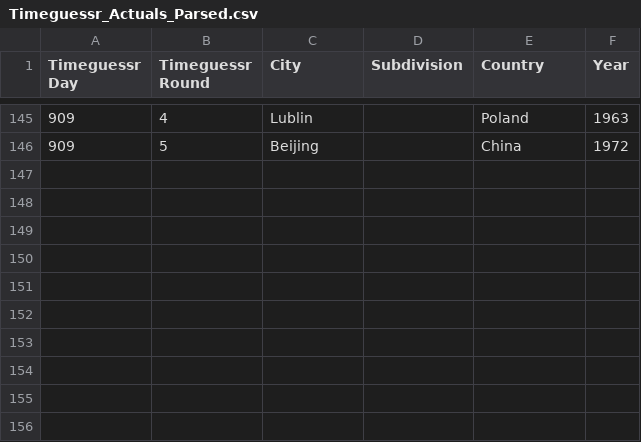
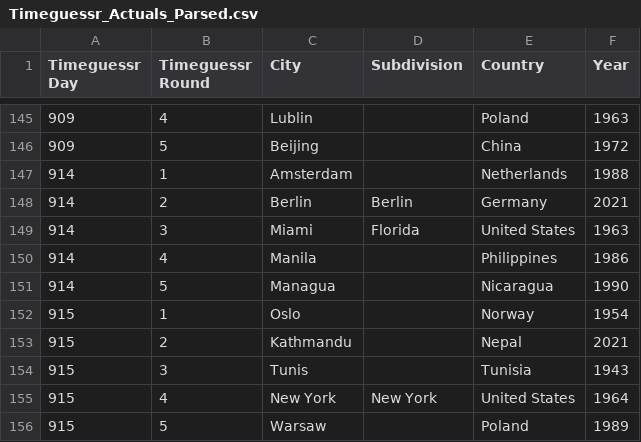
Before and after one commit to sjlarimer/TimeGuessr, a CSV file: Data/Timeguessr_Actuals_Parsed.csv, drawn as a sheet; only a part is shown, gaps mark what is left out; the diff names each change by its address in the sheet, - before the commit and + after, or states it on an @@ line.

```diff
--- a/Data/Timeguessr_Actuals_Parsed.csv
+++ b/Data/Timeguessr_Actuals_Parsed.csv
+row 147: 914 | 1 | Amsterdam |  | Netherlands | 1988
+row 148: 914 | 2 | Berlin | Berlin | Germany | 2021
+row 149: 914 | 3 | Miami | Florida | United States | 1963
+row 150: 914 | 4 | Manila |  | Philippines | 1986
+row 151: 914 | 5 | Managua |  | Nicaragua | 1990
+row 152: 915 | 1 | Oslo |  | Norway | 1954
+row 153: 915 | 2 | Kathmandu |  | Nepal | 2021
+row 154: 915 | 3 | Tunis |  | Tunisia | 1943
+row 155: 915 | 4 | New York | New York | United States | 1964
+row 156: 915 | 5 | Warsaw |  | Poland | 1989
```
Also changed, not shown: Data/Timeguessr_Michael_Parsed.csv, Data/Timeguessr_Sarah_Parsed.csv, 4 other files.
